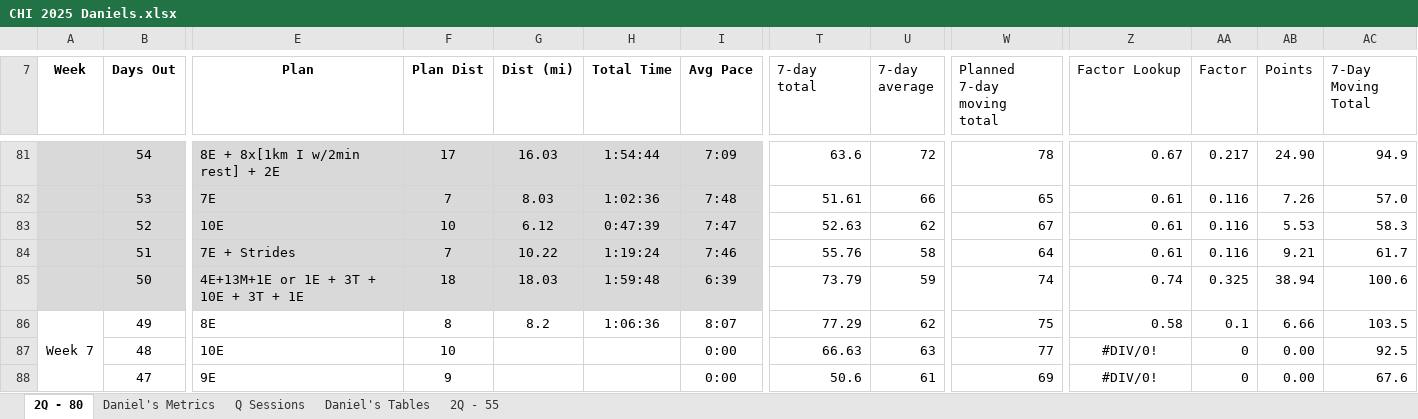
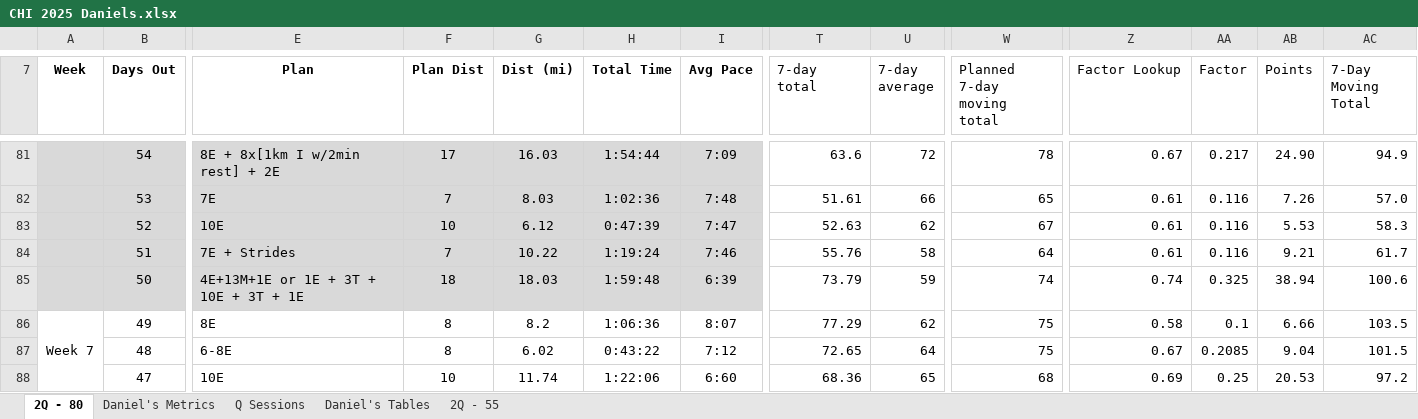
Before and after one commit to danmcgraw94/Running, an Excel workbook: TrainingPlans/CHI 2025 Daniels.xlsx, sheet 2Q - 80, drawn as a sheet; only a part is shown, gaps mark what is left out; values as stored, in another font and other column widths than the file's, no borders; the diff covers the shown part only; the diff names each change by its address in the sheet, - before the commit and + after, or states it on an @@ line.

```diff
--- a/TrainingPlans/CHI 2025 Daniels.xlsx (sheet 2Q - 80)
+++ b/TrainingPlans/CHI 2025 Daniels.xlsx (sheet 2Q - 80)
-E87 (Plan): 10E
+E87 (Plan): 6-8E
-F87 (Plan Dist): 10
+F87 (Plan Dist): 8
-G87 (Dist (mi)): (empty)
+G87 (Dist (mi)): 6.02
-H87 (Total Time): (empty)
+H87 (Total Time): 0:43:22
-I87 (Avg Pace): 0:00
+I87 (Avg Pace): 7:12
-T87 (7-day total): 66.63
+T87 (7-day total): 72.65
-U87 (7-day average): 63
+U87 (7-day average): 64
-W87 (Planned 7-day moving total): 77
+W87 (Planned 7-day moving total): 75
-Z87 (Factor Lookup): #DIV/0!
+Z87 (Factor Lookup): 0.67
-Z87:Z88 alignment: center
+Z87:Z88 alignment: right
-AA87 (Factor): 0
+AA87 (Factor): 0.2085
-AB87 (Points): 0.00
+AB87 (Points): 9.04
-AC87 (7-Day Moving Total): 92.5
+AC87 (7-Day Moving Total): 101.5
-E88 (Plan): 9E
+E88 (Plan): 10E
-F88 (Plan Dist): 9
+F88 (Plan Dist): 10
-G88 (Dist (mi)): (empty)
+G88 (Dist (mi)): 11.74
-H88 (Total Time): (empty)
+H88 (Total Time): 1:22:06
-I88 (Avg Pace): 0:00
+I88 (Avg Pace): 6:60
-T88 (7-day total): 50.6
+T88 (7-day total): 68.36
-U88 (7-day average): 61
+U88 (7-day average): 65
-W88 (Planned 7-day moving total): 69
+W88 (Planned 7-day moving total): 68
-Z88 (Factor Lookup): #DIV/0!
+Z88 (Factor Lookup): 0.69
-AA88 (Factor): 0
+AA88 (Factor): 0.25
-AB88 (Points): 0.00
+AB88 (Points): 20.53
-AC88 (7-Day Moving Total): 67.6
+AC88 (7-Day Moving Total): 97.2
```
Also changed, not shown: 87 edited cells elsewhere in this sheet, sheet Daniel's Metrics, charts or pictures.
